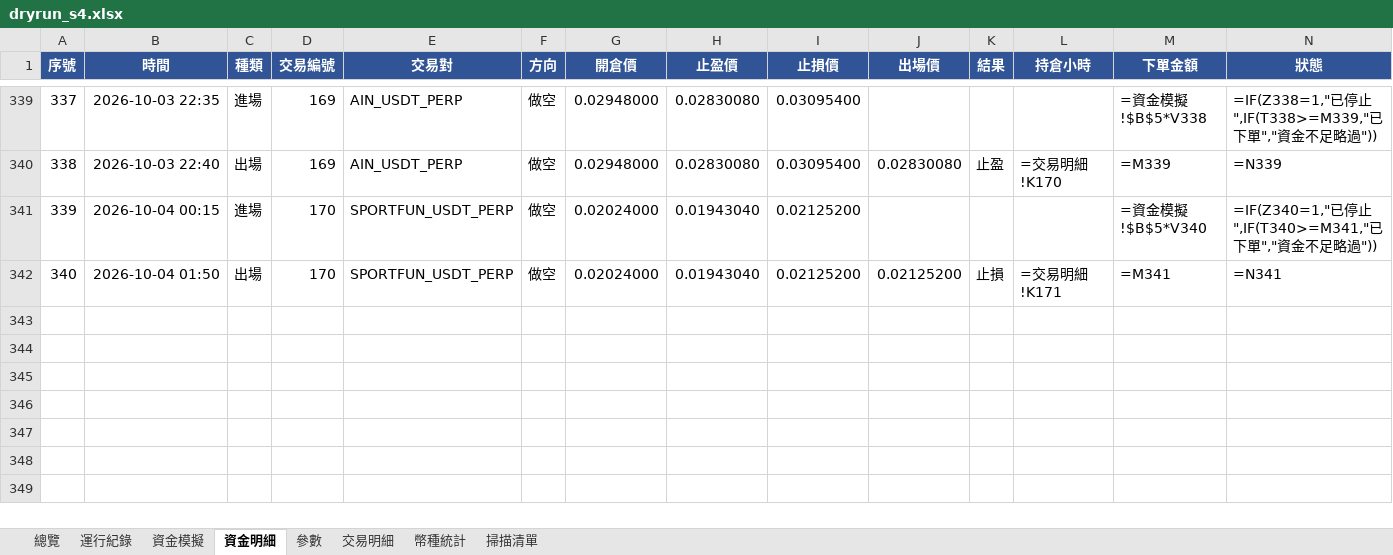
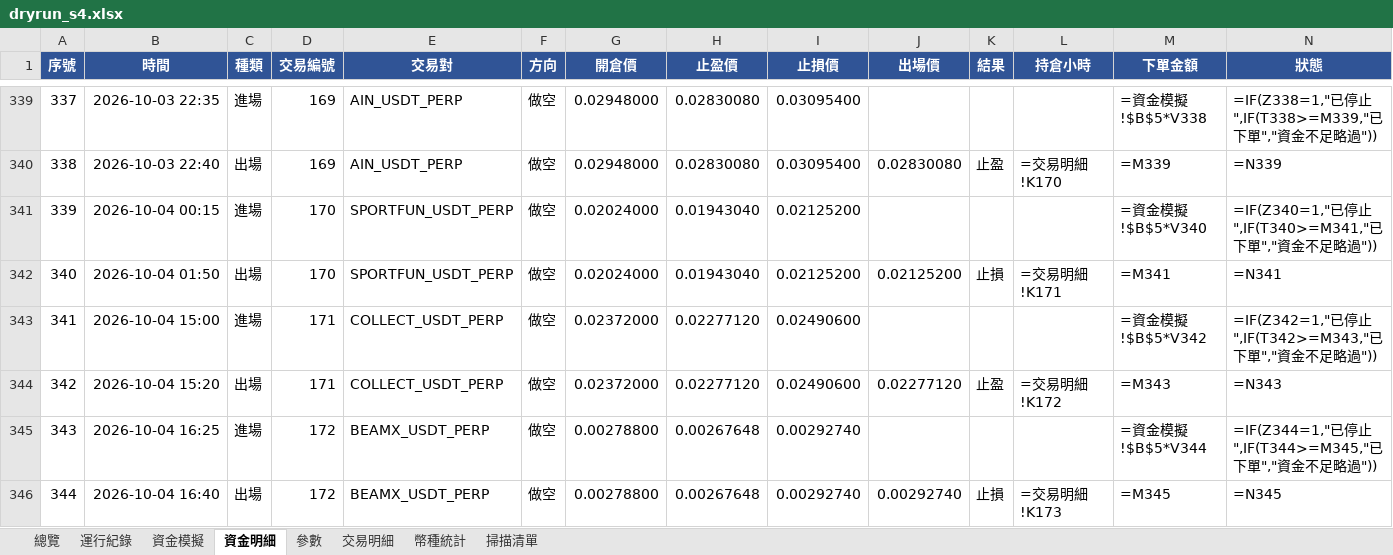
Before and after one commit to timzen43210/Crypto_Trader, an Excel workbook: output/dryrun_s4.xlsx, sheet 資金明細, drawn as a sheet; only a part is shown, gaps mark what is left out; values as stored, in another font and other column widths than the file's, no borders; formulas without a stored value are shown as written; conditional formats not drawn; rows hold the shown columns only; the diff names each change by its address in the sheet, - before the commit and + after, or states it on an @@ line.

```diff
--- a/output/dryrun_s4.xlsx (sheet 資金明細)
+++ b/output/dryrun_s4.xlsx (sheet 資金明細)
+row 343: 341 | 2026-10-04 15:00 | 進場 | 171 | COLLECT_USDT_PERP | 做空 | 0.02372000 | 0.02277120 | 0.02490600 |  |  |  | =資金模擬!$B$5*V342 | =IF(Z342=1,"已停止",IF(T342>=M343,"已下單","資金不足略過"))
+row 344: 342 | 2026-10-04 15:20 | 出場 | 171 | COLLECT_USDT_PERP | 做空 | 0.02372000 | 0.02277120 | 0.02490600 | 0.02277120 | 止盈 | =交易明細!K172 | =M343 | =N343
+row 345: 343 | 2026-10-04 16:25 | 進場 | 172 | BEAMX_USDT_PERP | 做空 | 0.00278800 | 0.00267648 | 0.00292740 |  |  |  | =資金模擬!$B$5*V344 | =IF(Z344=1,"已停止",IF(T344>=M345,"已下單","資金不足略過"))
+row 346: 344 | 2026-10-04 16:40 | 出場 | 172 | BEAMX_USDT_PERP | 做空 | 0.00278800 | 0.00267648 | 0.00292740 | 0.00292740 | 止損 | =交易明細!K173 | =M345 | =N345
```
Also changed, not shown: sheet 幣種統計, sheet 交易明細, sheet 總覽, sheet 資金模擬, sheet 運行紀錄, sheet 參數, charts or pictures, output/dryrun_rev.xlsx, output/dryrun_rev_wide.xlsx, 5 other files.
